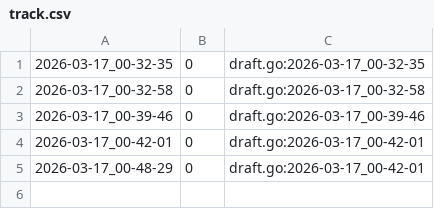
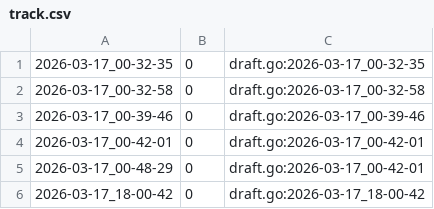
Before and after one commit to qxcode-course/fup-dd-playground-deisianeduarte, a CSV file: .tko/track/sandbox@user_005/track.csv, drawn as a sheet.

```diff
--- a/.tko/track/sandbox@user_005/track.csv
+++ b/.tko/track/sandbox@user_005/track.csv
@@ -5 +5,2 @@
 2026-03-17_00-48-29,0,draft.go:2026-03-17_00-42-01
+2026-03-17_18-00-42,0,draft.go:2026-03-17_18-00-42
```
Also changed, not shown: 8 other files.
